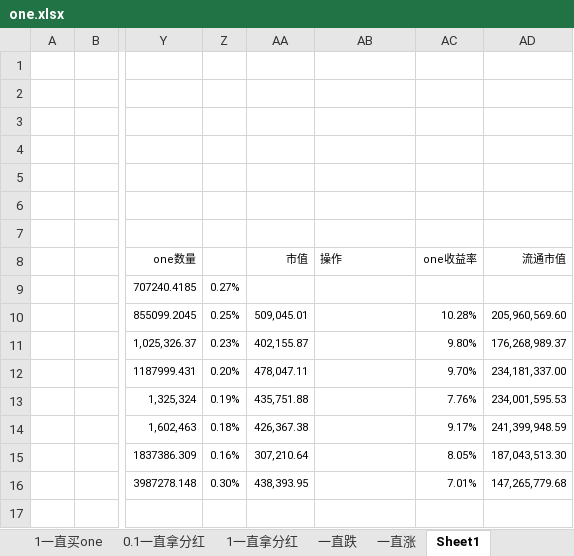
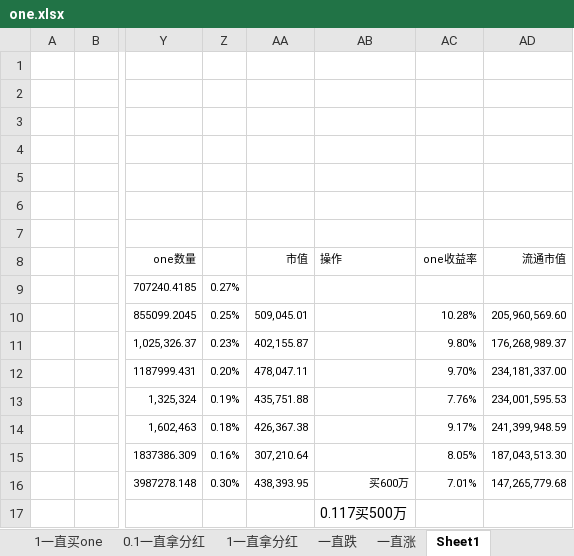
Before and after one commit to lsharemy/LibertyAlgorithms, an Excel workbook: one.xlsx, sheet Sheet1, drawn as a sheet; only a part is shown, gaps mark what is left out; values as stored, in another font and other column widths than the file's, no borders; the diff names each change by its address in the sheet, - before the commit and + after, or states it on an @@ line.

Commit message:
2018-07-13

```diff
--- a/one.xlsx (sheet Sheet1)
+++ b/one.xlsx (sheet Sheet1)
-AB16 (操作): (empty)
+AB16 (操作): 买600万
-AB17 (操作): (empty)
+AB17 (操作): 0.117买500万
```
